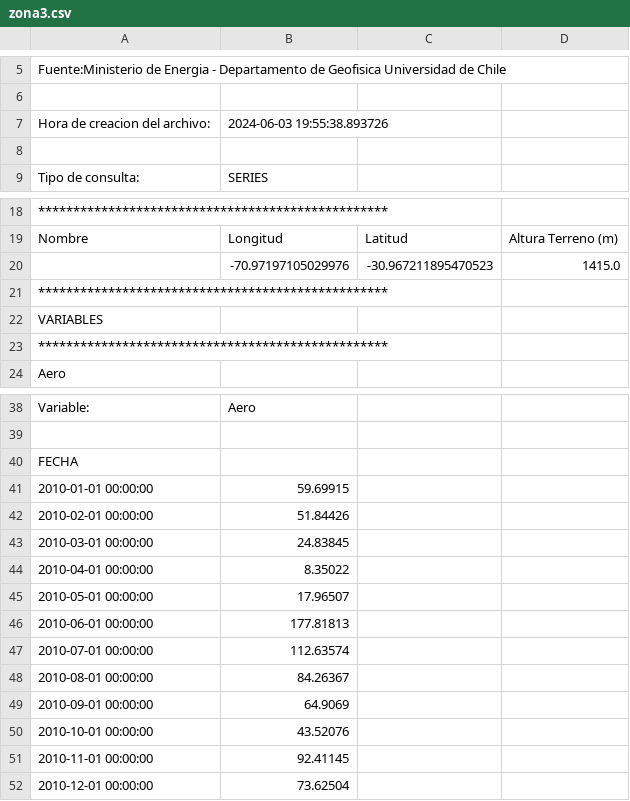
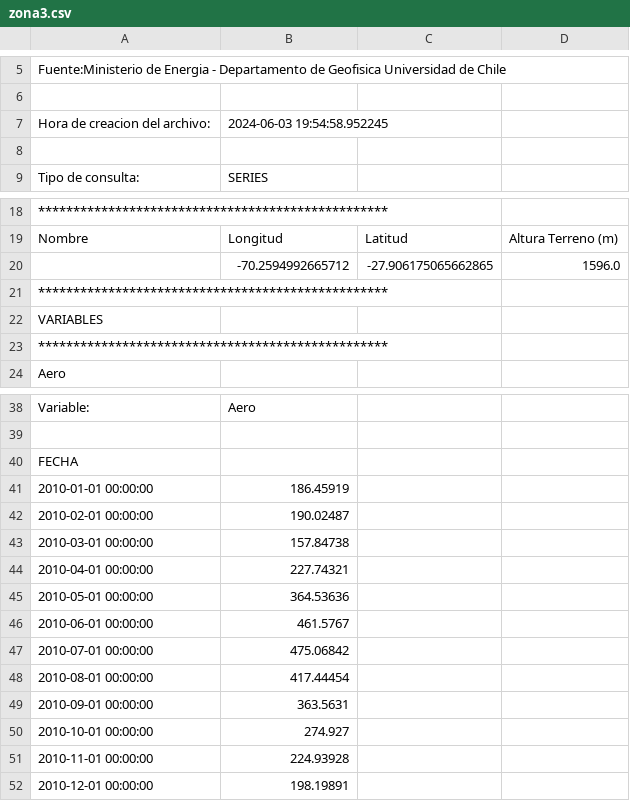
Before and after one commit to lnatero/ICS1113-G51, a CSV file: datos/eolica/meses/zona3.csv, drawn as a sheet; only a part is shown, gaps mark what is left out; removed rows and columns are numbered as before the commit, all else as after; the diff names each change by its address in the sheet, - before the commit and + after, or states it on an @@ line.

Commit message:
🐛 zonas corregidas

```diff
--- a/datos/eolica/meses/zona3.csv
+++ b/datos/eolica/meses/zona3.csv
-B7: 2024-06-03 19:55:38.893726
+B7: 2024-06-03 19:54:58.952245
-row 20:  | -70.97197105029976 | -30.967211895470523 | 1415.0
+row 20:  | -70.2594992665712 | -27.906175065662865 | 1596.0
-B41: 59.69915
+B41: 186.45919
-B42: 51.84426
+B42: 190.02487
-B43: 24.83845
+B43: 157.84738
-B44: 8.35022
+B44: 227.74321
-B45: 17.96507
+B45: 364.53636
-B46: 177.81813
+B46: 461.5767
-B47: 112.63574
+B47: 475.06842
-B48: 84.26367
+B48: 417.44454
-B49: 64.9069
+B49: 363.5631
-B50: 43.52076
+B50: 274.927
-B51: 92.41145
+B51: 224.93928
-B52: 73.62504
+B52: 198.19891
```
Also changed, not shown: datos/eolica/meses/zona1.csv, datos/eolica/meses/zona2.csv, 3 other files.
